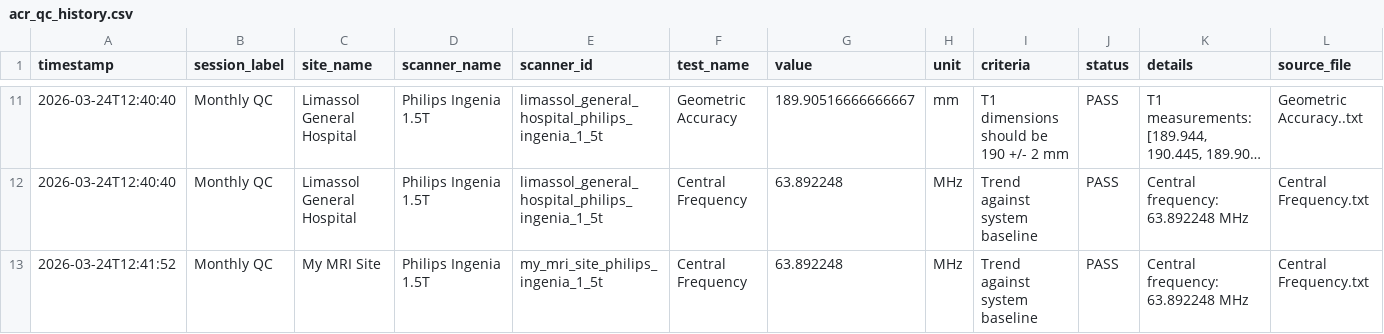
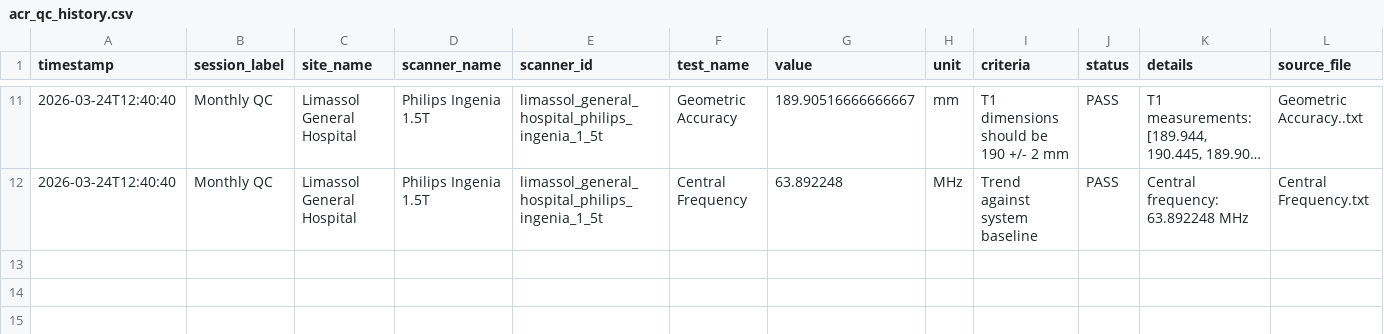
Before and after one commit to gmenikou/mri_qc, a CSV file: acr_qc_data/acr_qc_history.csv, drawn as a sheet; only a part is shown, gaps mark what is left out; long unchanged cells end in ….

Commit message:
Update acr_qc_history.csv

```diff
--- a/acr_qc_data/acr_qc_history.csv
+++ b/acr_qc_data/acr_qc_history.csv
@@ -12,2 +12 @@ timestamp,session_label,site_name,scanner_name,scanner_id,test_name,value,unit,c
 2026-03-24T12:40:40,Monthly QC,Limassol General Hospital,Philips Ingenia 1.5T,limassol_general_hospital_philips_ingenia_1_5t,Central Frequency,63.892248,MHz,Trend against system baseline,PASS,Central frequency: 63.892248 MHz,Central Frequency.txt
-2026-03-24T12:41:52,Monthly QC,My MRI Site,Philips Ingenia 1.5T,my_mri_site_philips_ingenia_1_5t,Central Frequency,63.892248,MHz,Trend against system baseline,PASS,Central frequency: 63.892248 MHz,Central Frequency.txt
```
